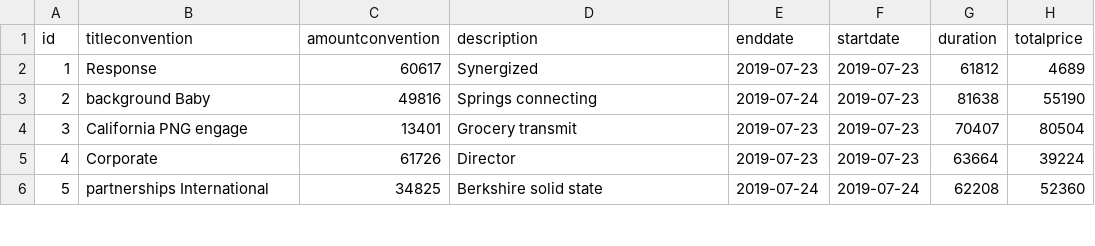
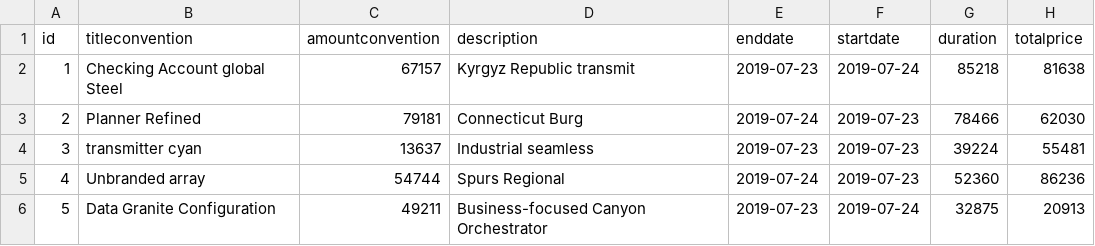
Before and after one commit to Nisson/vegaC, a CSV file: src/main/resources/config/liquibase/data/convention.csv, drawn as a sheet; only a part is shown; the diff covers the shown part only.

```diff
--- a/src/main/resources/config/liquibase/data/convention.csv
+++ b/src/main/resources/config/liquibase/data/convention.csv
@@ -1,6 +1,6 @@
 id;titleconvention;amountconvention;description;enddate;startdate;duration;totalprice
-1;Response;60617;Synergized;2019-07-23;2019-07-23;61812;4689
-2;background Baby;49816;Springs connecting;2019-07-24;2019-07-23;81638;55190
-3;California PNG engage;13401;Grocery transmit;2019-07-23;2019-07-23;70407;80504
-4;Corporate;61726;Director;2019-07-23;2019-07-23;63664;39224
-5;partnerships International;34825;Berkshire solid state;2019-07-24;2019-07-24;62208;52360
+1;Checking Account global Steel;67157;Kyrgyz Republic transmit;2019-07-23;2019-07-24;85218;81638
+2;Planner Refined;79181;Connecticut Burg;2019-07-24;2019-07-23;78466;62030
+3;transmitter cyan;13637;Industrial seamless;2019-07-23;2019-07-23;39224;55481
+4;Unbranded array;54744;Spurs Regional;2019-07-24;2019-07-23;52360;86236
+5;Data Granite Configuration;49211;Business-focused Canyon Orchestrator;2019-07-23;2019-07-24;32875;20913
```
Also changed, not shown: 29 edited cells elsewhere in this file, src/main/resources/config/liquibase/data/amicale.csv, src/main/resources/config/liquibase/data/contrat.csv, 39 other files.
